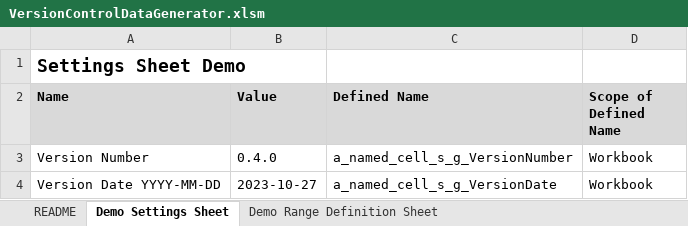
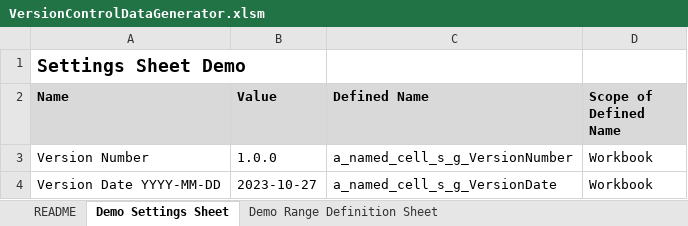
Before and after one commit to gueleh/vba-flow, an Excel workbook: version-control-data-generator/VersionControlDataGenerator.xlsm, sheet Demo Settings Sheet, drawn as a sheet; values as stored, in another font and other column widths than the file's, no borders; charts and pictures not drawn; the diff names each change by its address in the sheet, - before the commit and + after, or states it on an @@ line.

```diff
--- a/version-control-data-generator/VersionControlDataGenerator.xlsm (sheet Demo Settings Sheet)
+++ b/version-control-data-generator/VersionControlDataGenerator.xlsm (sheet Demo Settings Sheet)
-B3 (Value): 0.4.0
+B3 (Value): 1.0.0
```
Also changed, not shown: sheet README, sheet Demo Range Definition Sheet, 5 other files.
